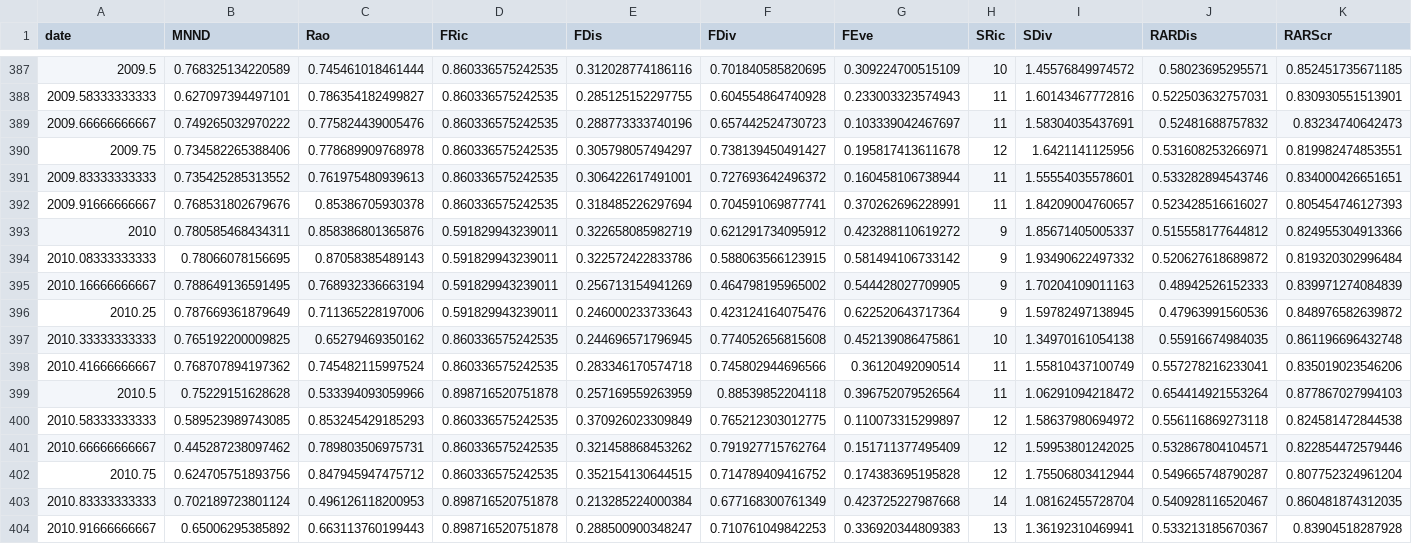
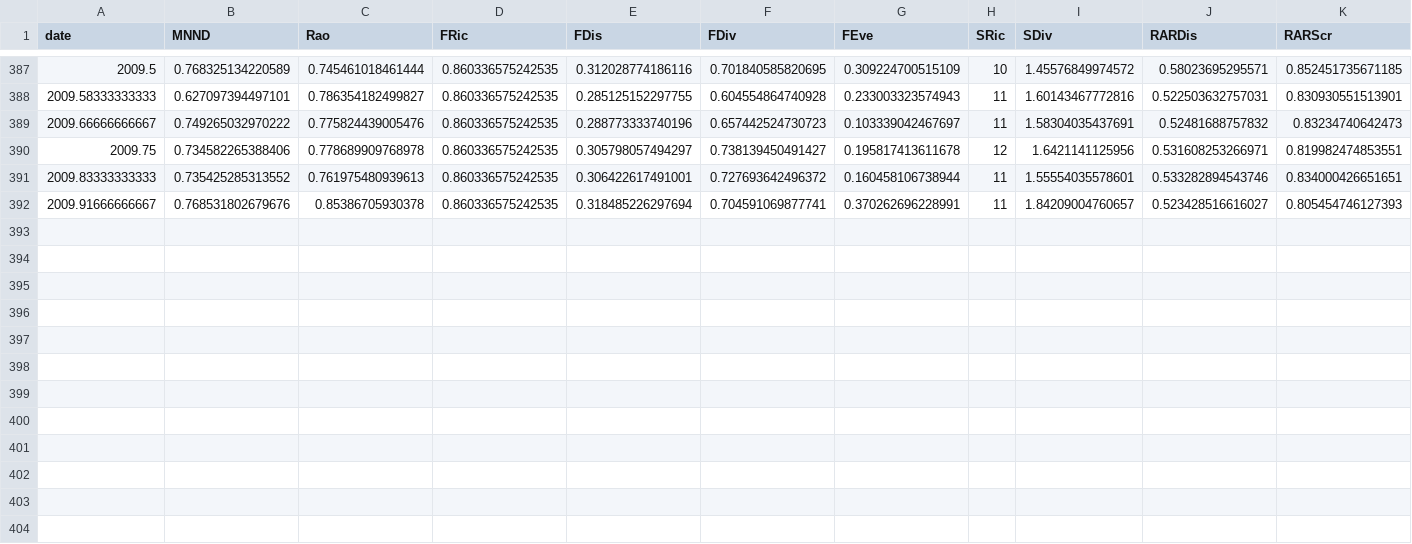
Before and after one commit to duncanobrien/plankton-FD, a CSV file: Data/raw_FD/FD_LZ_zoo_mth_raw.csv, drawn as a sheet; only a part is shown, gaps mark what is left out.

```diff
--- a/Data/raw_FD/FD_LZ_zoo_mth_raw.csv
+++ b/Data/raw_FD/FD_LZ_zoo_mth_raw.csv
@@ -392,13 +392 @@
 2009.91666666667,0.768531802679676,0.85386705930378,0.860336575242535,0.318485226297694,0.704591069877741,0.370262696228991,11,1.84209004760657,0.523428516616027,0.805454746127393
-2010,0.780585468434311,0.858386801365876,0.591829943239011,0.322658085982719,0.621291734095912,0.423288110619272,9,1.85671405005337,0.515558177644812,0.824955304913366
-2010.08333333333,0.78066078156695,0.87058385489143,0.591829943239011,0.322572422833786,0.588063566123915,0.581494106733142,9,1.93490622497332,0.520627618689872,0.819320302996484
-2010.16666666667,0.788649136591495,0.768932336663194,0.591829943239011,0.256713154941269,0.464798195965002,0.544428027709905,9,1.70204109011163,0.48942526152333,0.839971274084839
-2010.25,0.787669361879649,0.711365228197006,0.591829943239011,0.246000233733643,0.423124164075476,0.622520643717364,9,1.59782497138945,0.47963991560536,0.848976582639872
-2010.33333333333,0.765192200009825,0.65279469350162,0.860336575242535,0.244696571796945,0.774052656815608,0.452139086475861,10,1.34970161054138,0.55916674984035,0.861196696432748
-2010.41666666667,0.768707894197362,0.745482115997524,0.860336575242535,0.283346170574718,0.745802944696566,0.36120492090514,11,1.55810437100749,0.557278216233041,0.835019023546206
-2010.5,0.75229151628628,0.533394093059966,0.898716520751878,0.257169559263959,0.88539852204118,0.396752079526564,11,1.06291094218472,0.654414921553264,0.877867027994103
-2010.58333333333,0.589523989743085,0.853245429185293,0.860336575242535,0.370926023309849,0.765212303012775,0.110073315299897,12,1.58637980694972,0.556116869273118,0.824581472844538
-2010.66666666667,0.445287238097462,0.789803506975731,0.860336575242535,0.321458868453262,0.791927715762764,0.151711377495409,12,1.59953801242025,0.532867804104571,0.822854472579446
-2010.75,0.624705751893756,0.847945947475712,0.860336575242535,0.352154130644515,0.714789409416752,0.174383695195828,12,1.75506803412944,0.549665748790287,0.807752324961204
-2010.83333333333,0.702189723801124,0.496126118200953,0.898716520751878,0.213285224000384,0.677168300761349,0.423725227987668,14,1.08162455728704,0.540928116520467,0.860481874312035
-2010.91666666667,0.65006295385892,0.663113760199443,0.898716520751878,0.288500900348247,0.710761049842253,0.336920344809383,13,1.36192310469941,0.533213185670367,0.83904518287928
```
Also changed, not shown: Data/raw_FD/FD_LZ_phyto_mth_raw.csv, Data/raw_FD/FD_LZ_phyto_yr_raw.csv, 11 other files.
